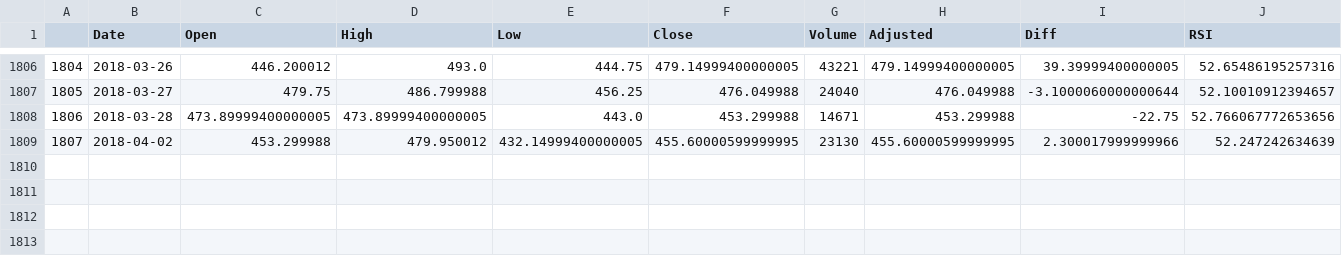
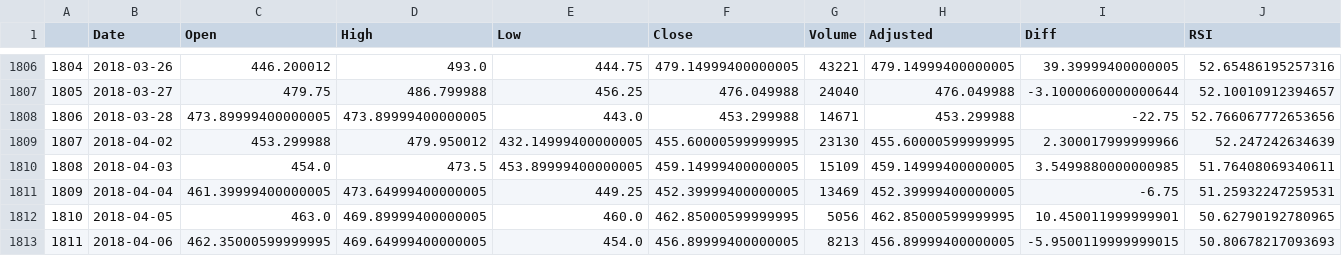
Before and after one commit to deepr41/StockMarketAnalysis, a CSV file: Data/ITDC_BO/Data.csv, drawn as a sheet; only a part is shown, gaps mark what is left out; rows hold the shown columns only; the diff names each change by its address in the sheet, - before the commit and + after, or states it on an @@ line.

```diff
--- a/Data/ITDC_BO/Data.csv
+++ b/Data/ITDC_BO/Data.csv
+row 1810: 1808 | 2018-04-03 | 454.0 | 473.5 | 453.89999400000005 | 459.14999400000005 | 15109 | 459.14999400000005 | 3.5499880000000985 | 51.76408069340611
+row 1811: 1809 | 2018-04-04 | 461.39999400000005 | 473.64999400000005 | 449.25 | 452.39999400000005 | 13469 | 452.39999400000005 | -6.75 | 51.25932247259531
+row 1812: 1810 | 2018-04-05 | 463.0 | 469.89999400000005 | 460.0 | 462.85000599999995 | 5056 | 462.85000599999995 | 10.450011999999901 | 50.62790192780965
+row 1813: 1811 | 2018-04-06 | 462.35000599999995 | 469.64999400000005 | 454.0 | 456.89999400000005 | 8213 | 456.89999400000005 | -5.9500119999999015 | 50.80678217093693
```
Also changed, not shown: Data/ASHOKLEY_NS/Data.csv, Data/BANKBARODA_NS/Data.csv, 55 other files.
